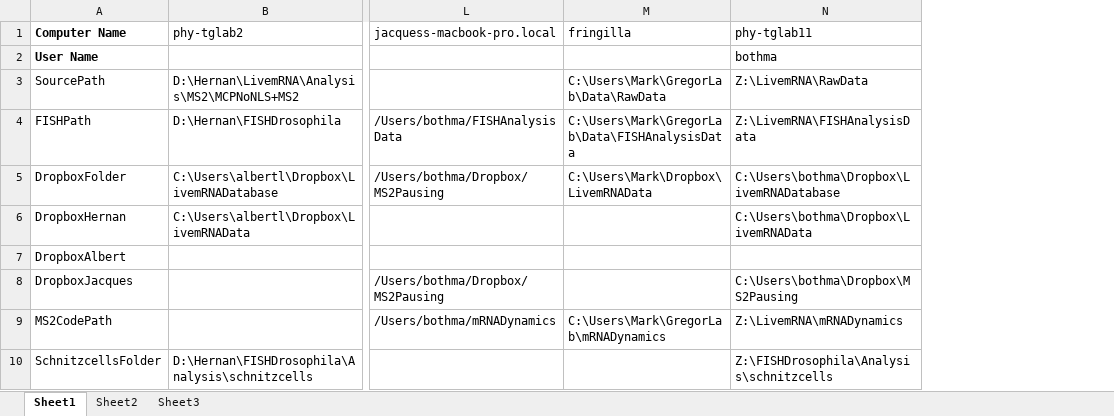
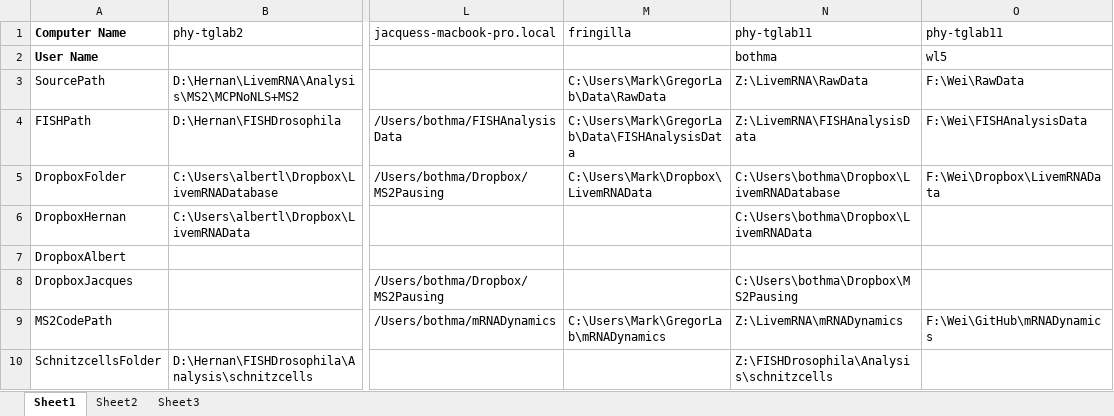
Before and after one commit to GarciaLab/mRNADynamics, an Excel workbook: ComputerFolders.xlsx, sheet Sheet1, drawn as a sheet; only a part is shown, gaps mark what is left out; values as stored, in another font and other column widths than the file's, no borders; the diff names each change by its address in the sheet, - before the commit and + after, or states it on an @@ line.

Commit message:
Changing ComputerFolders

```diff
--- a/ComputerFolders.xlsx (sheet Sheet1)
+++ b/ComputerFolders.xlsx (sheet Sheet1)
+column O (phy-tglab11), rows 2-9: wl5 | F:\Wei\RawData | F:\Wei\FISHAnalysisData | F:\Wei\Dropbox\LivemRNAData |  |  |  | F:\Wei\GitHub\mRNADynamics
```
